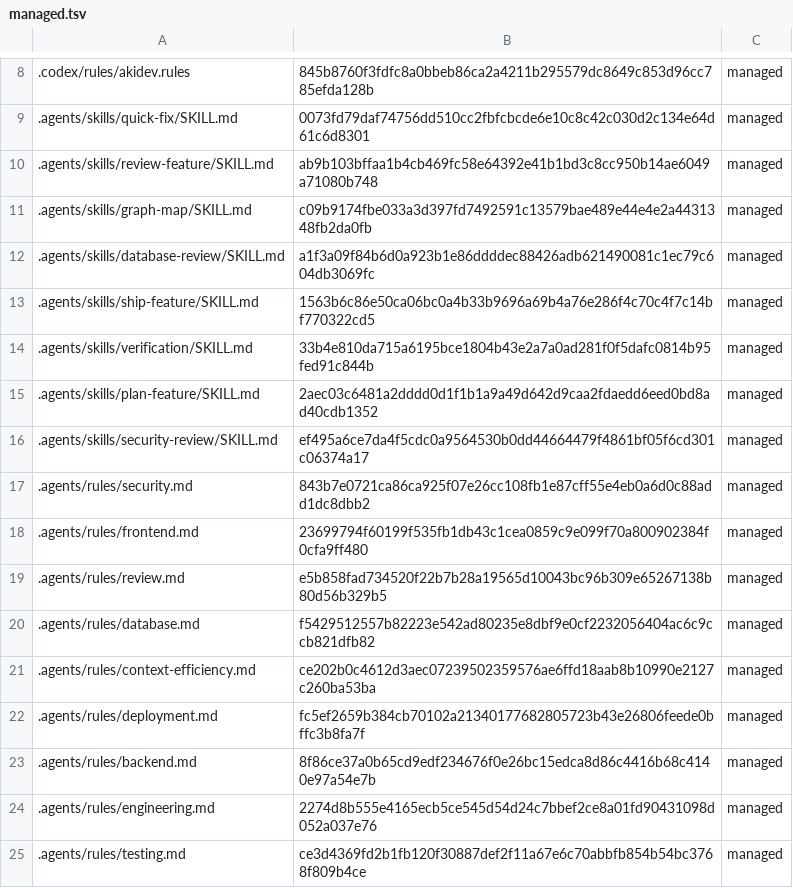
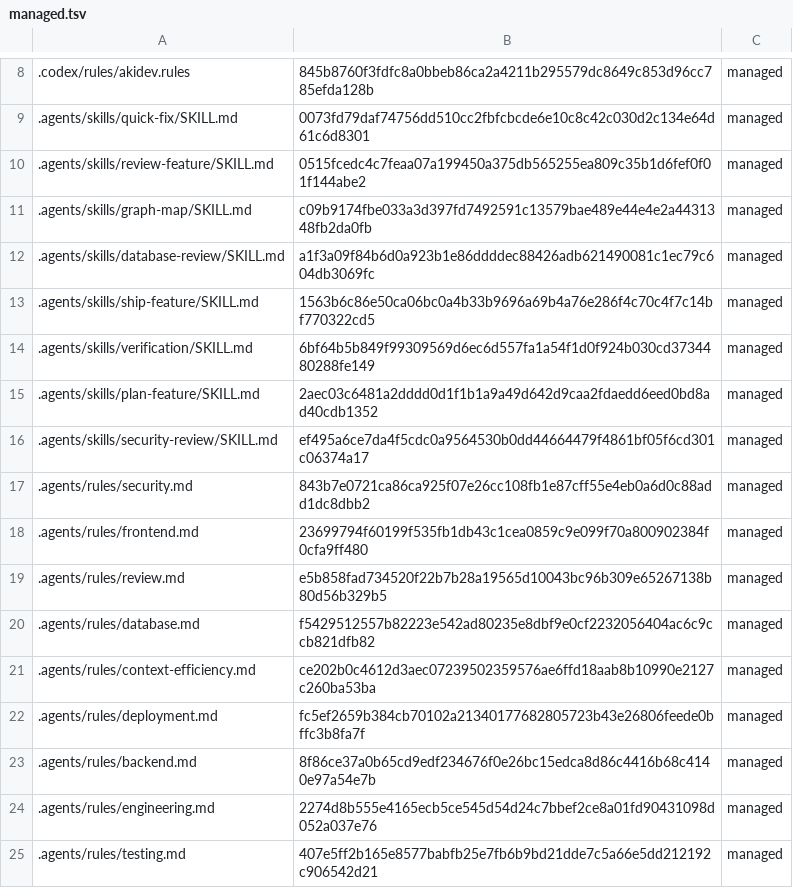
Before and after one commit to niks0501/caneguard-mobile, a TSV file: .akidev/managed.tsv, drawn as a sheet; only a part is shown, gaps mark what is left out; the diff names each change by its address in the sheet, - before the commit and + after, or states it on an @@ line.

```diff
--- a/.akidev/managed.tsv
+++ b/.akidev/managed.tsv
-B10: ab9b103bffaa1b4cb469fc58e64392e41b1bd3c8cc950b14ae6049a71080b748
+B10: 0515fcedc4c7feaa07a199450a375db565255ea809c35b1d6fef0f01f144abe2
-B14: 33b4e810da715a6195bce1804b43e2a7a0ad281f0f5dafc0814b95fed91c844b
+B14: 6bf64b5b849f99309569d6ec6d557fa1a54f1d0f924b030cd3734480288fe149
-B25: ce3d4369fd2b1fb120f30887def2f11a67e6c70abbfb854b54bc3768f809b4ce
+B25: 407e5ff2b165e8577babfb25e7fb6b9bd21dde7c5a66e5dd212192c906542d21
```
Also changed, not shown: 4 other files.
